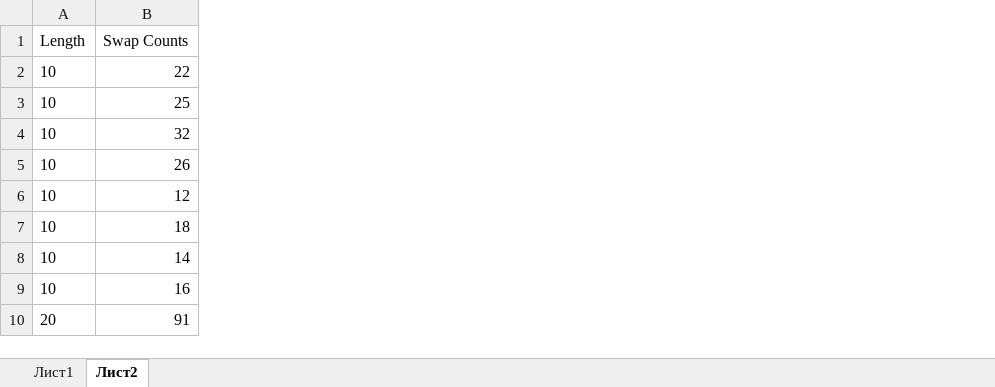
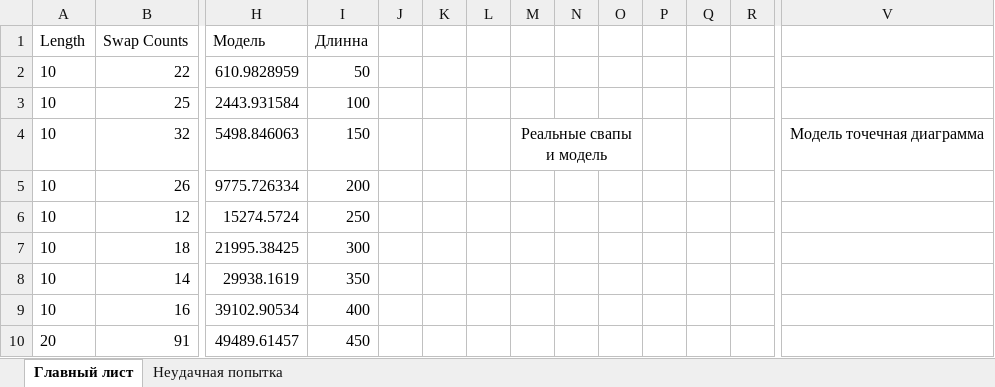
Before and after one commit to delilit/BubbleSort, an Excel workbook: Analyze.xlsx, sheet Главный лист, drawn as a sheet; only a part is shown, gaps mark what is left out; values as stored, in another font and other column widths than the file's, no borders; charts and pictures not drawn; the diff covers the shown part only; the diff names each change by its address in the sheet, - before the commit and + after, or states it on an @@ line.

Commit message:
Analyze added a trend graphics

```diff
--- a/Analyze.xlsx (sheet Главный лист)
+++ b/Analyze.xlsx (sheet Главный лист)
-sheet tab: Лист1
+sheet tab: Неудачная попытка
-sheet tab: Лист2
+sheet tab: Главный лист
@@ sheet tab order changed: Главный лист | Неудачная попытка @@
+column H (Модель), rows 2-10: 610.9828959 | 2443.931584 | 5498.846063 | 9775.726334 | 15274.5724 | 21995.38425 | 29938.1619 | 39102.90534 | 49489.61457
+column I (Длинна), rows 2-10: 50 | 100 | 150 | 200 | 250 | 300 | 350 | 400 | 450
+column J, empty
+column K, empty
+column L, empty
+column M, row 4: Реальные свапы и модель
+column N, empty
+column O, empty
+column P, empty
+column Q, empty
+column R, empty
+column V, row 4: Модель точечная диаграмма
```
Also changed, not shown: 3 added columns elsewhere in this sheet, charts or pictures, 3 other files.
